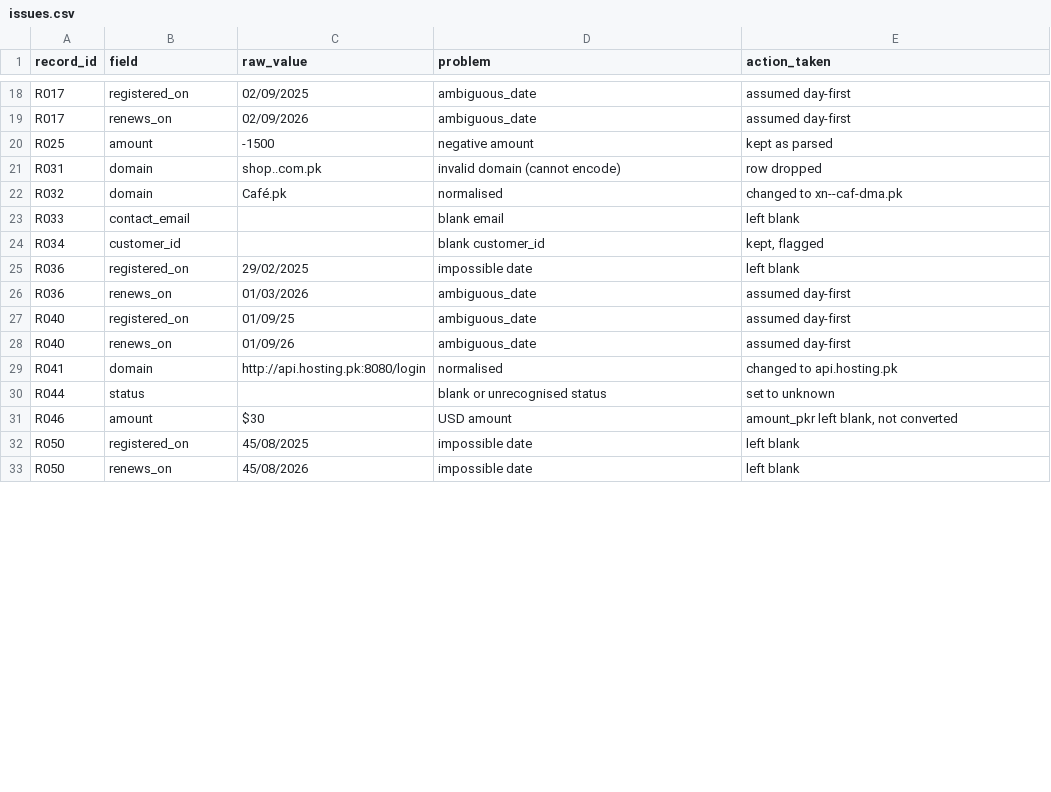
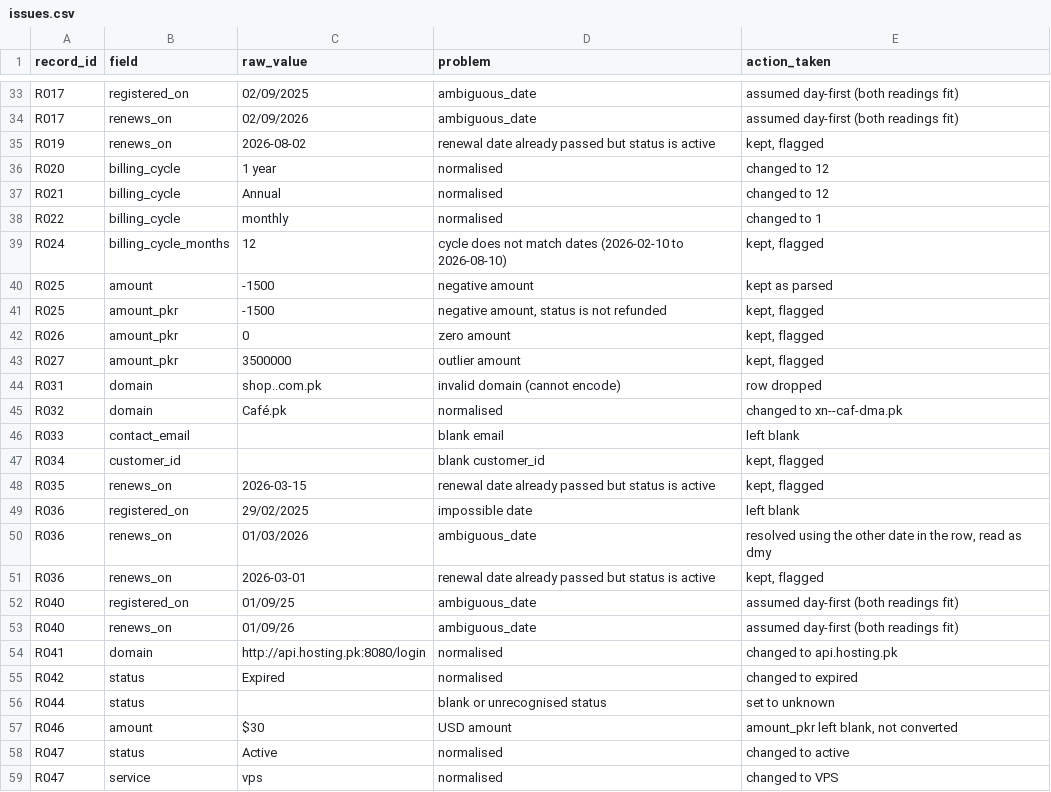
Before and after one commit to Bilal-Nazir-3360/pkhosting-assessment, a CSV file: issues.csv, drawn as a sheet; only a part is shown, gaps mark what is left out; the shorter side is filled out with more unchanged rows; addresses are those after the commit; the diff covers the shown part only; the diff names each change by its address in the sheet, - before the commit and + after, or states it on an @@ line.

Commit message:
Resolve dates, dedupe, customer checks, regenerate outputs

```diff
--- a/issues.csv
+++ b/issues.csv
-E33:E34 (action_taken): assumed day-first
+E33:E34 (action_taken): assumed day-first (both readings fit)
@@ row 37 moved to row 35: R019 @@
+row 36: R020 | billing_cycle | 1 year | normalised | changed to 12
+row 37: R021 | billing_cycle | Annual | normalised | changed to 12
+row 38: R022 | billing_cycle | monthly | normalised | changed to 1
+row 39: R024 | billing_cycle_months | 12 | cycle does not match dates (2026-02-10 to 2026-08-10) | kept, flagged
@@ row 38 moved to row 41: R025 @@
@@ row 39 moved to row 42: R026 @@
@@ row 40 moved to row 43: R027 @@
@@ row 41 moved to row 48: R035 @@
-E50 (action_taken): assumed day-first
+E50 (action_taken): resolved using the other date in the row, read as dmy
@@ row 42 moved to row 51: R036 @@
-E52:E53 (action_taken): assumed day-first
+E52:E53 (action_taken): assumed day-first (both readings fit)
+row 55: R042 | status | Expired | normalised | changed to expired
+row 58: R047 | status | Active | normalised | changed to active
+row 59: R047 | service | vps | normalised | changed to VPS
```
Also changed, not shown: 14 added rows, 3 moved rows and 6 edited cells elsewhere in this file, clean.csv.
